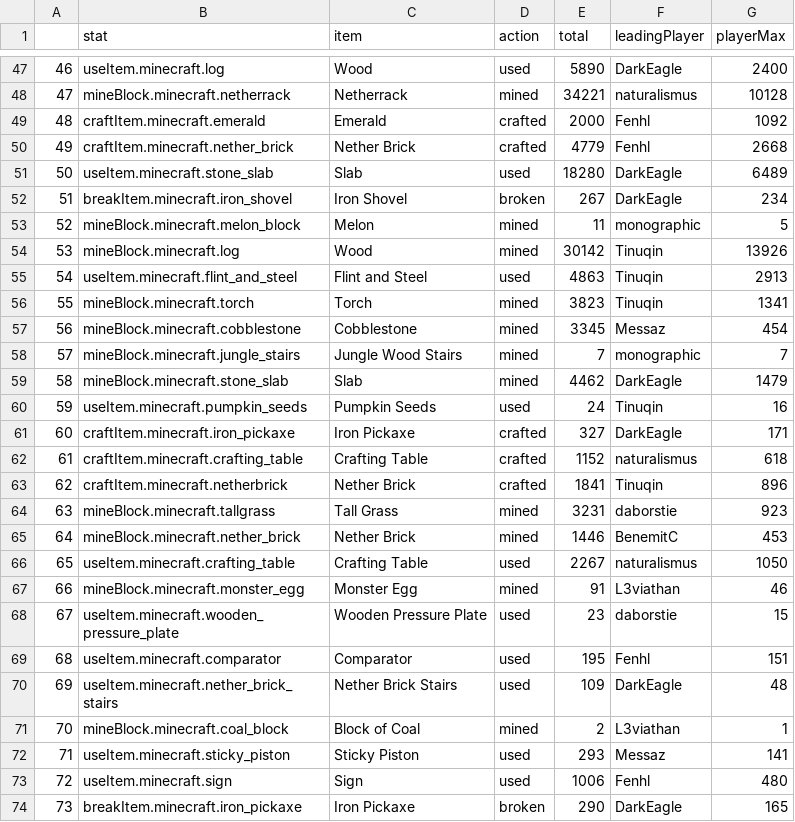
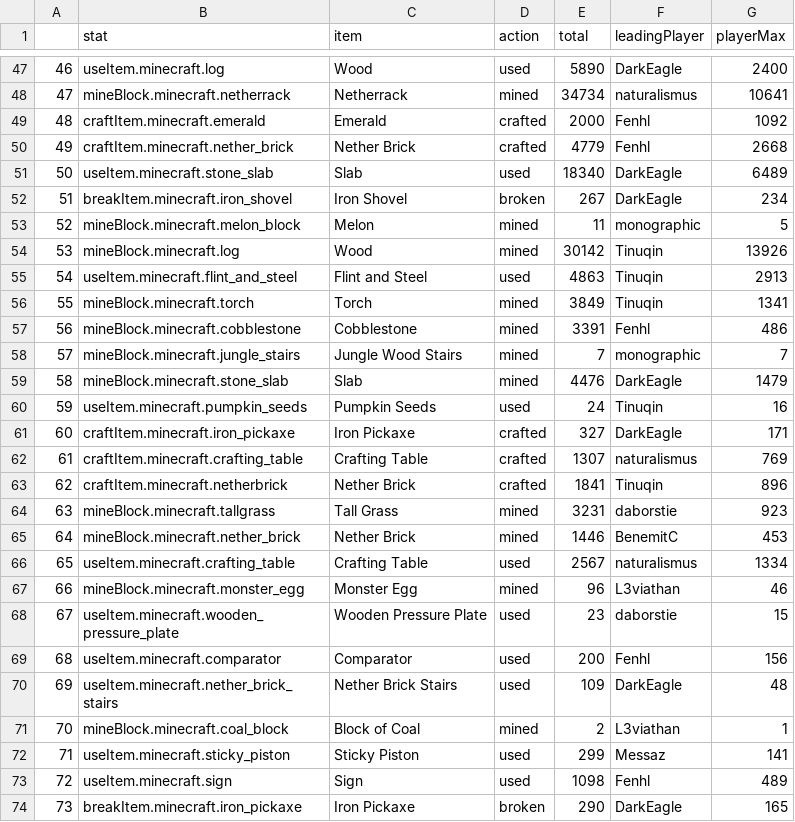
Before and after one commit to wurstmineberg/wurstminestats, a CSV file: data/itemStats.csv, drawn as a sheet; only a part is shown, gaps mark what is left out; the diff covers the shown part only; the diff names each change by its address in the sheet, - before the commit and + after, or states it on an @@ line.

```diff
--- a/data/itemStats.csv
+++ b/data/itemStats.csv
-E48 (total): 34221
+E48 (total): 34734
-G48 (playerMax): 10128
+G48 (playerMax): 10641
-E51 (total): 18280
+E51 (total): 18340
-E56 (total): 3823
+E56 (total): 3849
-E57 (total): 3345
+E57 (total): 3391
-F57 (leadingPlayer): Messaz
+F57 (leadingPlayer): Fenhl
-G57 (playerMax): 454
+G57 (playerMax): 486
-E59 (total): 4462
+E59 (total): 4476
-E62 (total): 1152
+E62 (total): 1307
-G62 (playerMax): 618
+G62 (playerMax): 769
-E66 (total): 2267
+E66 (total): 2567
-G66 (playerMax): 1050
+G66 (playerMax): 1334
-E67 (total): 91
+E67 (total): 96
-E69 (total): 195
+E69 (total): 200
-G69 (playerMax): 151
+G69 (playerMax): 156
-E72 (total): 293
+E72 (total): 299
-E73 (total): 1006
+E73 (total): 1098
-G73 (playerMax): 480
+G73 (playerMax): 489
```
Also changed, not shown: 2 added rows, 1 moved row, 83 edited cells and row numbers in column A elsewhere in this file, data/itemsTop.csv, data/playerSessions.csv, 4 other files.
